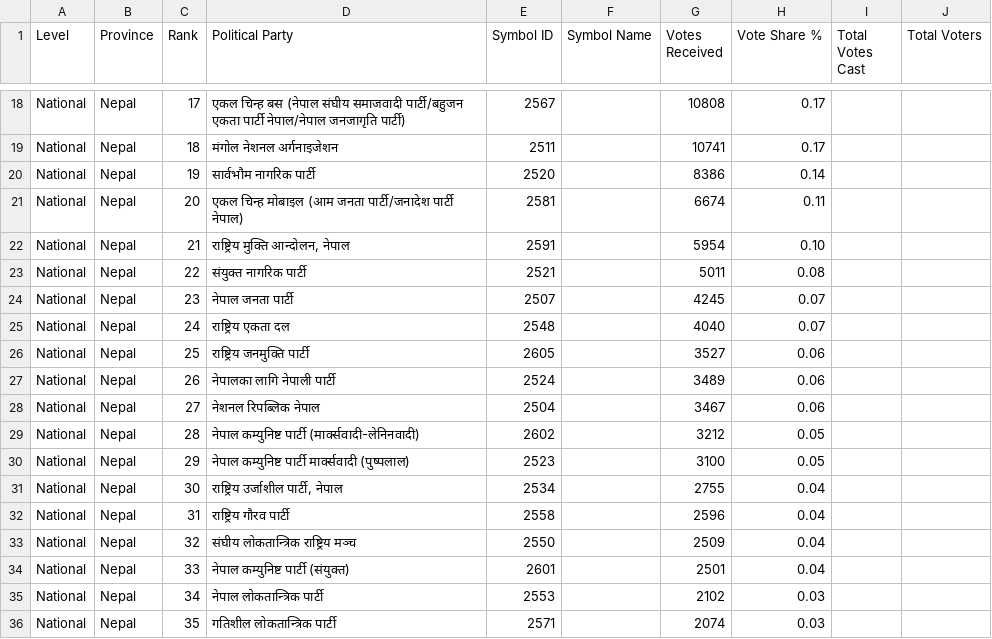
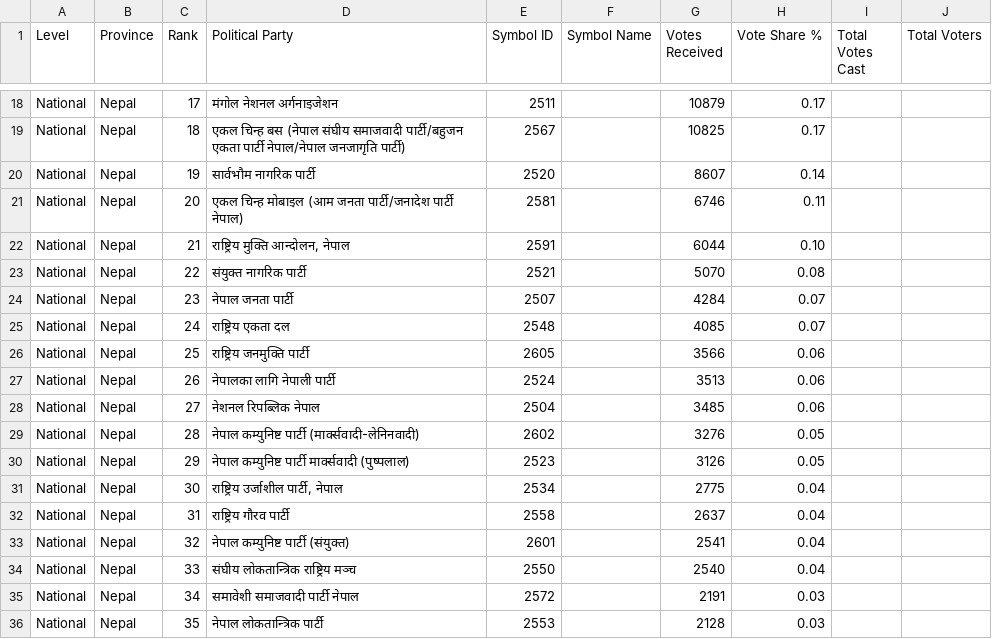
Before and after one commit to vbek/biography, a CSV file: election/nepal_pr_votes.csv, drawn as a sheet; only a part is shown, gaps mark what is left out; the diff covers the shown part only; the diff names each change by its address in the sheet, - before the commit and + after, or states it on an @@ line.

Commit message:
Update nepal_pr_votes.csv

```diff
--- a/election/nepal_pr_votes.csv
+++ b/election/nepal_pr_votes.csv
-D18 (Political Party): एकल चिन्ह बस (नेपाल संघीय समाजवादी पार्टी/बहुजन एकता पार्टी नेपाल/नेपाल जनजागृति पार्टी)
+D18 (Political Party): मंगोल नेशनल अर्गनाइजेशन
-E18 (Symbol ID): 2567
+E18 (Symbol ID): 2511
-G18 (Votes Received): 10808
+G18 (Votes Received): 10879
-D19 (Political Party): मंगोल नेशनल अर्गनाइजेशन
+D19 (Political Party): एकल चिन्ह बस (नेपाल संघीय समाजवादी पार्टी/बहुजन एकता पार्टी नेपाल/नेपाल जनजागृति पार्टी)
-E19 (Symbol ID): 2511
+E19 (Symbol ID): 2567
-G19 (Votes Received): 10741
+G19 (Votes Received): 10825
-G20 (Votes Received): 8386
+G20 (Votes Received): 8607
-G21 (Votes Received): 6674
+G21 (Votes Received): 6746
-G22 (Votes Received): 5954
+G22 (Votes Received): 6044
-G23 (Votes Received): 5011
+G23 (Votes Received): 5070
-G24 (Votes Received): 4245
+G24 (Votes Received): 4284
-G25 (Votes Received): 4040
+G25 (Votes Received): 4085
-G26 (Votes Received): 3527
+G26 (Votes Received): 3566
-G27 (Votes Received): 3489
+G27 (Votes Received): 3513
-G28 (Votes Received): 3467
+G28 (Votes Received): 3485
-G29 (Votes Received): 3212
+G29 (Votes Received): 3276
-G30 (Votes Received): 3100
+G30 (Votes Received): 3126
-G31 (Votes Received): 2755
+G31 (Votes Received): 2775
-G32 (Votes Received): 2596
+G32 (Votes Received): 2637
-D33 (Political Party): संघीय लोकतान्त्रिक राष्ट्रिय मञ्च
+D33 (Political Party): नेपाल कम्युनिष्ट पार्टी (संयुक्त)
-E33 (Symbol ID): 2550
+E33 (Symbol ID): 2601
-G33 (Votes Received): 2509
+G33 (Votes Received): 2541
-D34 (Political Party): नेपाल कम्युनिष्ट पार्टी (संयुक्त)
+D34 (Political Party): संघीय लोकतान्त्रिक राष्ट्रिय मञ्च
-E34 (Symbol ID): 2601
+E34 (Symbol ID): 2550
-G34 (Votes Received): 2501
+G34 (Votes Received): 2540
-D35 (Political Party): नेपाल लोकतान्त्रिक पार्टी
+D35 (Political Party): समावेशी समाजवादी पार्टी नेपाल
-E35 (Symbol ID): 2553
+E35 (Symbol ID): 2572
-G35 (Votes Received): 2102
+G35 (Votes Received): 2191
-D36 (Political Party): गतिशील लोकतान्त्रिक पार्टी
+D36 (Political Party): नेपाल लोकतान्त्रिक पार्टी
-E36 (Symbol ID): 2571
+E36 (Symbol ID): 2553
-G36 (Votes Received): 2074
+G36 (Votes Received): 2128
```
Also changed, not shown: 54 edited cells elsewhere in this file.
